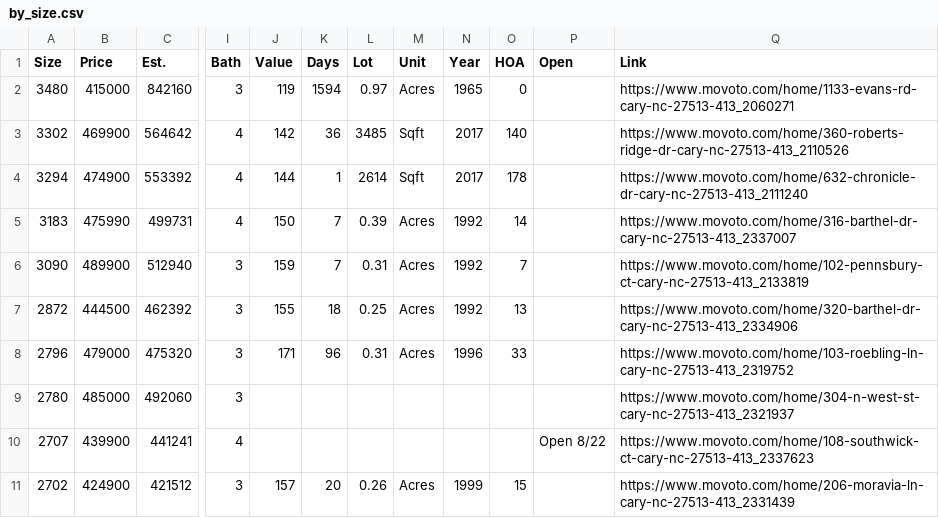
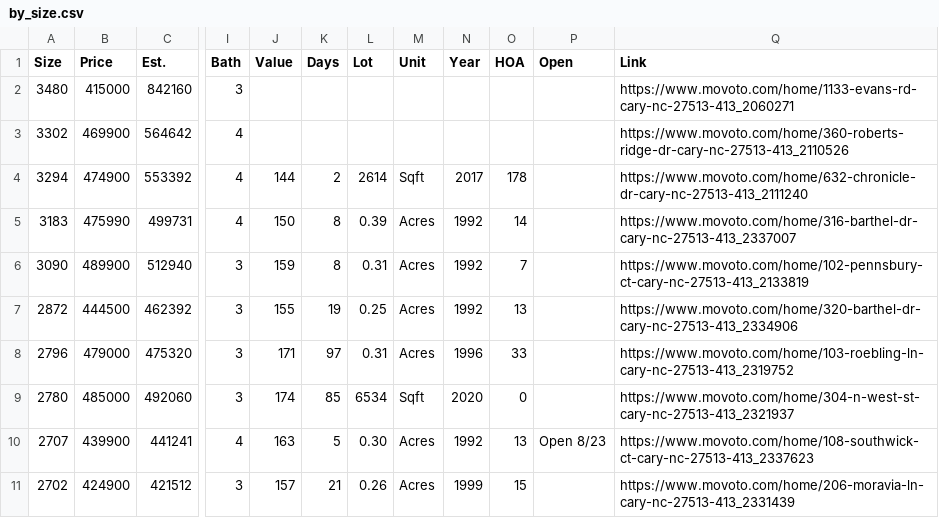
Before and after one commit to xgirma/moveto, a CSV file: data/27513/by_size.csv, drawn as a sheet; only a part is shown, gaps mark what is left out; the diff covers the shown part only; the diff names each change by its address in the sheet, - before the commit and + after, or states it on an @@ line.

```diff
--- a/data/27513/by_size.csv
+++ b/data/27513/by_size.csv
-J2 (Value): 119
+J2 (Value): (empty)
-K2 (Days): 1594
+K2 (Days): (empty)
-L2 (Lot): 0.97
+L2 (Lot): (empty)
-M2 (Unit): Acres
+M2 (Unit): (empty)
-N2 (Year): 1965
+N2 (Year): (empty)
-O2 (HOA): 0
+O2 (HOA): (empty)
-J3 (Value): 142
+J3 (Value): (empty)
-K3 (Days): 36
+K3 (Days): (empty)
-L3 (Lot): 3485
+L3 (Lot): (empty)
-M3 (Unit): Sqft
+M3 (Unit): (empty)
-N3 (Year): 2017
+N3 (Year): (empty)
-O3 (HOA): 140
+O3 (HOA): (empty)
-K4 (Days): 1
+K4 (Days): 2
-K5:K6 (Days): 7
+K5:K6 (Days): 8
-K7 (Days): 18
+K7 (Days): 19
-K8 (Days): 96
+K8 (Days): 97
-J9 (Value): (empty)
+J9 (Value): 174
-K9 (Days): (empty)
+K9 (Days): 85
-L9 (Lot): (empty)
+L9 (Lot): 6534
-M9 (Unit): (empty)
+M9 (Unit): Sqft
-N9 (Year): (empty)
+N9 (Year): 2020
-O9 (HOA): (empty)
+O9 (HOA): 0
-J10 (Value): (empty)
+J10 (Value): 163
-K10 (Days): (empty)
+K10 (Days): 5
-L10 (Lot): (empty)
+L10 (Lot): 0.30
-M10 (Unit): (empty)
+M10 (Unit): Acres
-N10 (Year): (empty)
+N10 (Year): 1992
-O10 (HOA): (empty)
+O10 (HOA): 13
-P10 (Open): Open 8/22
+P10 (Open): Open 8/23
-K11 (Days): 20
+K11 (Days): 21
```
Also changed, not shown: 2 added rows, 1 removed row and 58 edited cells elsewhere in this file, data/27513/by_days.csv, data/27513/by_price.csv, 15 other files.
